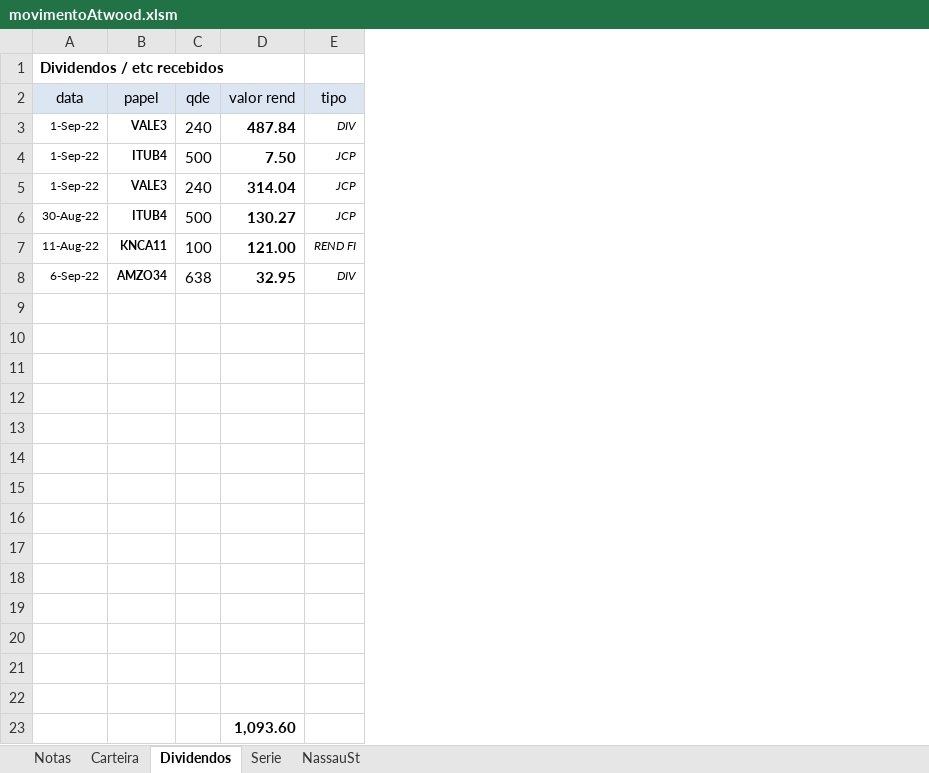
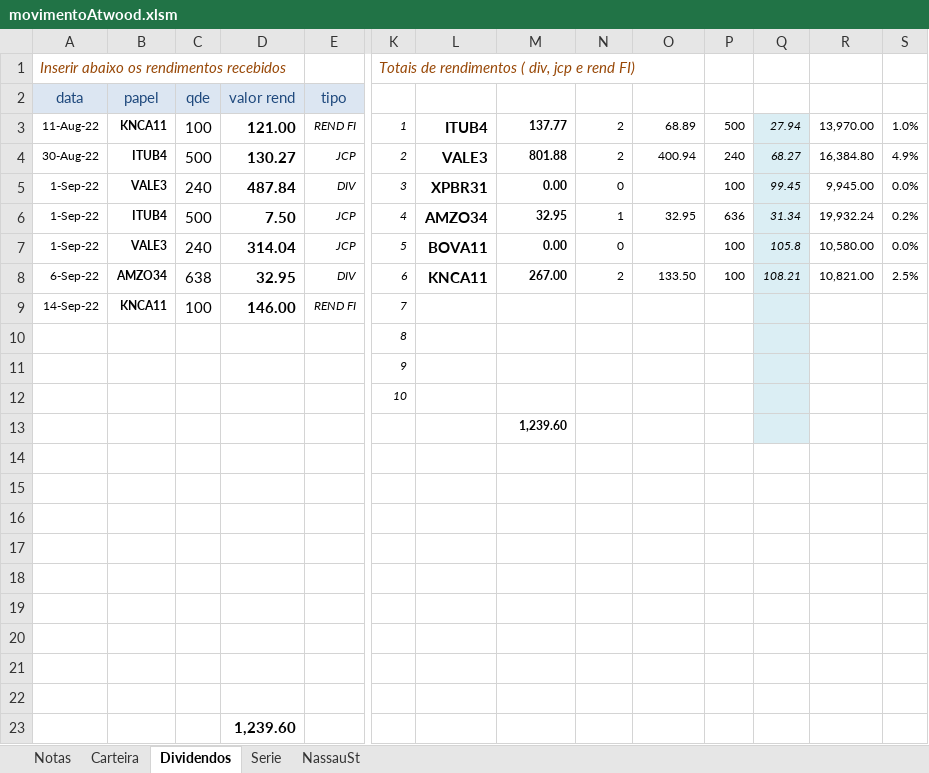
Before and after one commit to omarreis/NassauSt, an Excel workbook: movimentoAtwood.xlsm, sheet Dividendos, drawn as a sheet; only a part is shown, gaps mark what is left out; values as stored, in another font and other column widths than the file's, no borders; table styles not drawn; removed rows and columns are numbered as before the commit, all else as after; rows hold the shown columns only; the diff covers the shown part only; the diff names each change by its address in the sheet, - before the commit and + after, or states it on an @@ line.

Commit message:
Registro de rendimentos ( div, jcp, FII )

```diff
--- a/movimentoAtwood.xlsm (sheet Dividendos)
+++ b/movimentoAtwood.xlsm (sheet Dividendos)
+column K (Num), row 1: Totais de rendimentos ( div, jcp e rend FI); rows 5-8: 3 | 4 | 5 | 6; rows 10-12: 8 | 9 | 10
+column L (Ativo), rows 5-8: XPBR31 | AMZO34 | BOVA11 | KNCA11
+column M (rendimento), rows 5-8: 0.00 | 32.95 | 0.00 | 267.00; row 13: 1,239.60
+column N (num ev), rows 5-8: 0 | 1 | 0 | 2
+column O (med p/ ev), rows 6-8: 32.95 |  | 133.50
+column P (quant), rows 5-8: 100 | 636 | 100 | 100
+column Q (cot), rows 5-8: 99.45 | 31.34 | 105.8 | 108.21
+column R (valor), rows 5-8: 9,945.00 | 19,932.24 | 10,580.00 | 10,821.00
+column S (yield), rows 5-8: 0.0% | 0.2% | 0.0% | 2.5%
-A1 (data): Dividendos / etc recebidos
+A1 (data): Inserir abaixo os rendimentos recebidos
@@ A1 bold: on → off, italic: off → on, text colour: black → #984807 @@
-A2:E2 text colour: black
+A2:E2 text colour: #1F497D
@@ row 7 moved to row 3: 11-Aug-22 @@
+row 4: 30-Aug-22 | ITUB4 | 500 | 130.27 | JCP | 2 | VALE3 | 801.88 | 2 | 400.94 | 240 | 68.27 | 16,384.80 | 4.9%
-row 6: 30-Aug-22 | ITUB4 | 500 | 130.27 | JCP
+row 9: 14-Sep-22 | KNCA11 | 100 | 146.00 | REND FI | 7
-row 22: (empty)
-D23 (valor rend): 1,093.60
+D23 (valor rend): 1,239.60
```
Also changed, not shown: 1 added column and cell formats elsewhere in this sheet, sheet Carteira, sheet Serie, sheet Notas, formulas that keep their value, charts or pictures.
